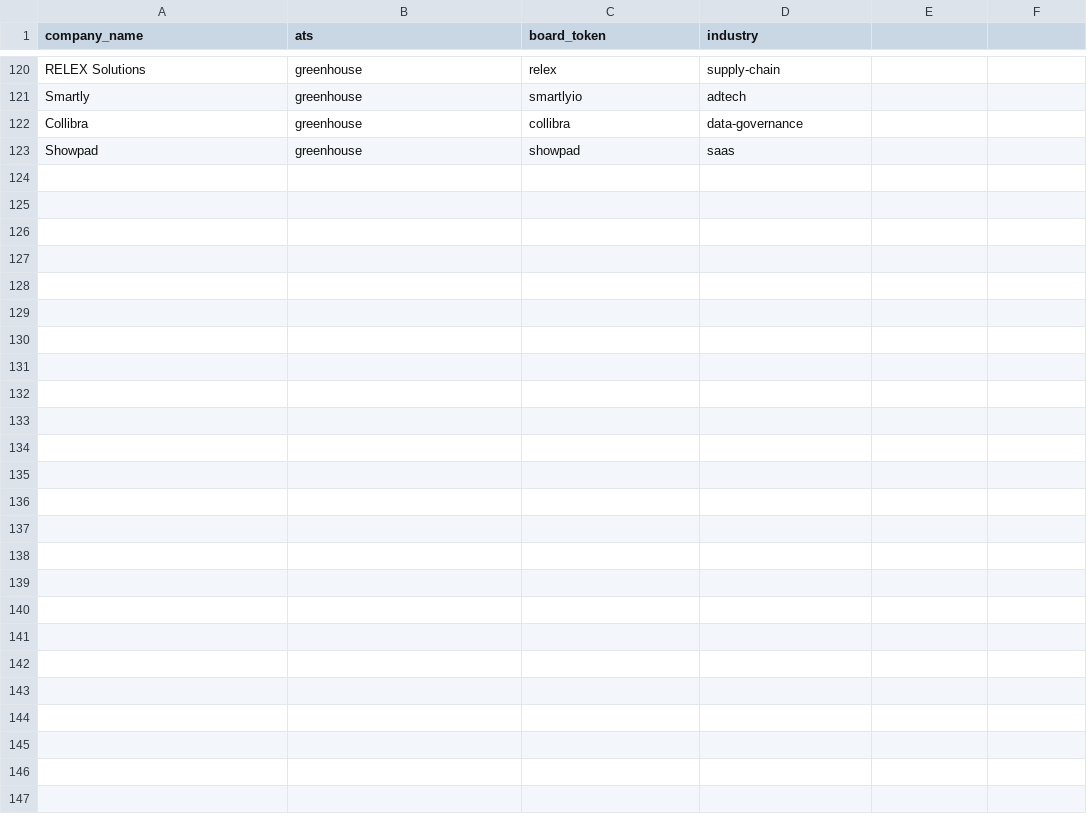
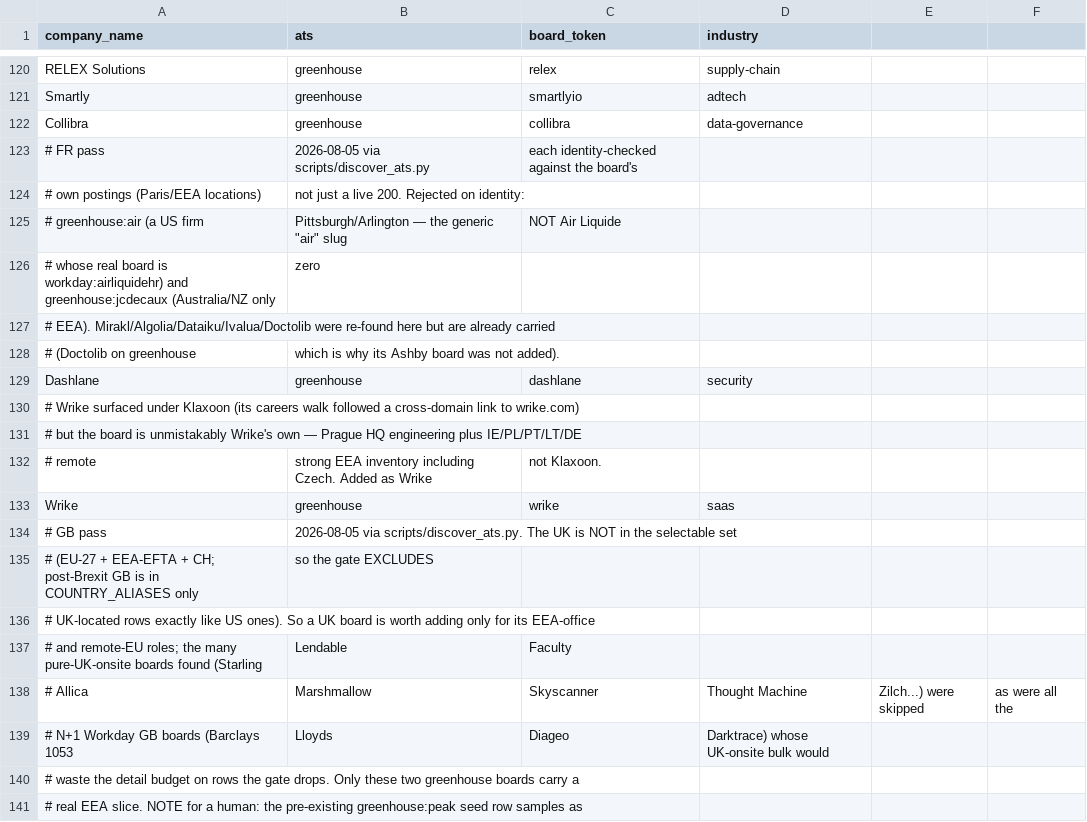
Before and after one commit to welo1997/jobdigest, a CSV file: dbt/seeds/target_companies.csv, drawn as a sheet; only a part is shown, gaps mark what is left out; the shorter side is filled out with more unchanged rows; the diff covers the shown part only; the diff names each change by its address in the sheet, - before the commit and + after, or states it on an @@ line.

```diff
--- a/dbt/seeds/target_companies.csv
+++ b/dbt/seeds/target_companies.csv
+row 123: # FR pass | 2026-08-05 via scripts/discover_ats.py | each identity-checked against the board's
+row 124: # own postings (Paris/EEA locations) | not just a live 200. Rejected on identity:
+row 125: # greenhouse:air (a US firm | Pittsburgh/Arlington — the generic "air" slug | NOT Air Liquide
+row 126: # whose real board is workday:airliquidehr) and greenhouse:jcdecaux (Australia/NZ only | zero
+row 127: # EEA). Mirakl/Algolia/Dataiku/Ivalua/Doctolib were re-found here but are already carried
+row 128: # (Doctolib on greenhouse | which is why its Ashby board was not added).
+row 129: Dashlane | greenhouse | dashlane | security
+row 130: # Wrike surfaced under Klaxoon (its careers walk followed a cross-domain link to wrike.com)
+row 131: # but the board is unmistakably Wrike's own — Prague HQ engineering plus IE/PL/PT/LT/DE
+row 132: # remote | strong EEA inventory including Czech. Added as Wrike | not Klaxoon.
+row 133: Wrike | greenhouse | wrike | saas
+row 134: # GB pass | 2026-08-05 via scripts/discover_ats.py. The UK is NOT in the selectable set
+row 135: # (EU-27 + EEA-EFTA + CH; post-Brexit GB is in COUNTRY_ALIASES only | so the gate EXCLUDES
+row 136: # UK-located rows exactly like US ones). So a UK board is worth adding only for its EEA-office
+row 137: # and remote-EU roles; the many pure-UK-onsite boards found (Starling | Lendable | Faculty
+row 138: # Allica | Marshmallow | Skyscanner | Thought Machine | Zilch...) were skipped | as were all the
+row 139: # N+1 Workday GB boards (Barclays 1053 | Lloyds | Diageo | Darktrace) whose UK-onsite bulk would
+row 140: # waste the detail budget on rows the gate drops. Only these two greenhouse boards carry a
+row 141: # real EEA slice. NOTE for a human: the pre-existing greenhouse:peak seed row samples as
```
Also changed, not shown: 29 added rows elsewhere in this file, scripts/board_health.csv, scripts/it_companies.csv, 24 other files.
